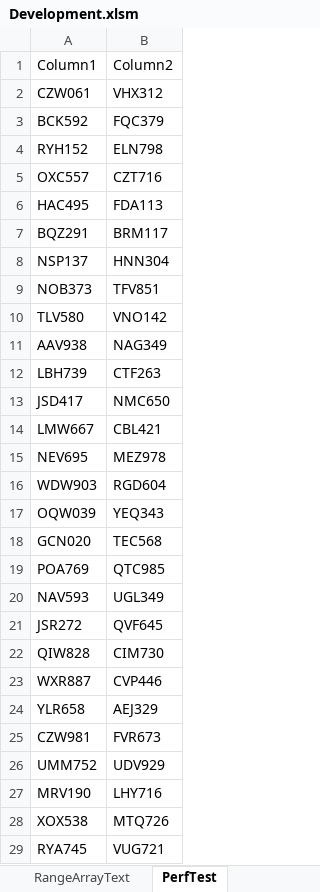
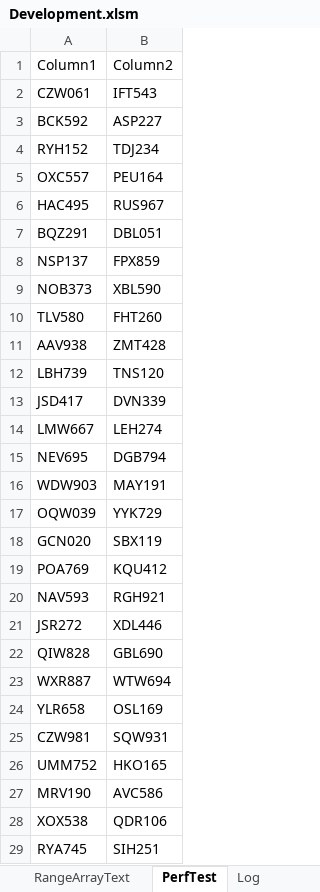
Before and after one commit to ceybers/excel-table-transfer, an Excel workbook: Development.xlsm, sheet PerfTest, drawn as a sheet; only a part is shown; values as stored, in another font and other column widths than the file's, no borders; table styles not drawn; the diff covers the shown part only; the diff names each change by its address in the sheet, - before the commit and + after, or states it on an @@ line.

```diff
--- a/Development.xlsm (sheet PerfTest)
+++ b/Development.xlsm (sheet PerfTest)
+sheet tab: Log
-B2: VHX312
+B2: IFT543
-B3: FQC379
+B3: ASP227
-B4: ELN798
+B4: TDJ234
-B5: CZT716
+B5: PEU164
-B6: FDA113
+B6: RUS967
-B7: BRM117
+B7: DBL051
-B8: HNN304
+B8: FPX859
-B9: TFV851
+B9: XBL590
-B10: VNO142
+B10: FHT260
-B11: NAG349
+B11: ZMT428
-B12: CTF263
+B12: TNS120
-B13: NMC650
+B13: DVN339
-B14: CBL421
+B14: LEH274
-B15: MEZ978
+B15: DGB794
-B16: RGD604
+B16: MAY191
-B17: YEQ343
+B17: YYK729
-B18: TEC568
+B18: SBX119
-B19: QTC985
+B19: KQU412
-B20: UGL349
+B20: RGH921
-B21: QVF645
+B21: XDL446
-B22: CIM730
+B22: GBL690
-B23: CVP446
+B23: WTW694
-B24: AEJ329
+B24: OSL169
-B25: FVR673
+B25: SQW931
-B26: UDV929
+B26: HKO165
-B27: LHY716
+B27: AVC586
-B28: MTQ726
+B28: QDR106
-B29: VUG721
+B29: SIH251
```
Also changed, not shown: 973 edited cells elsewhere in this sheet, sheet Sheet1, charts or pictures, 39 other files.
